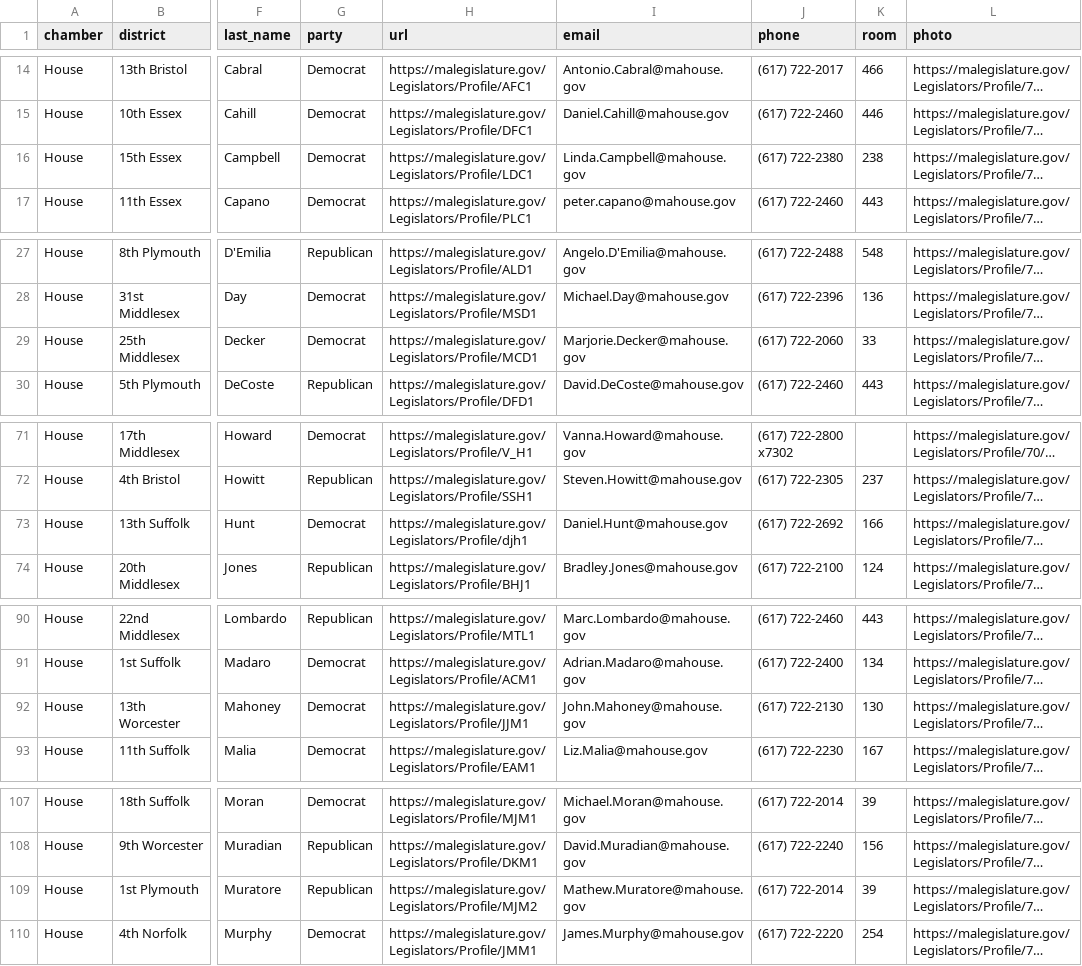
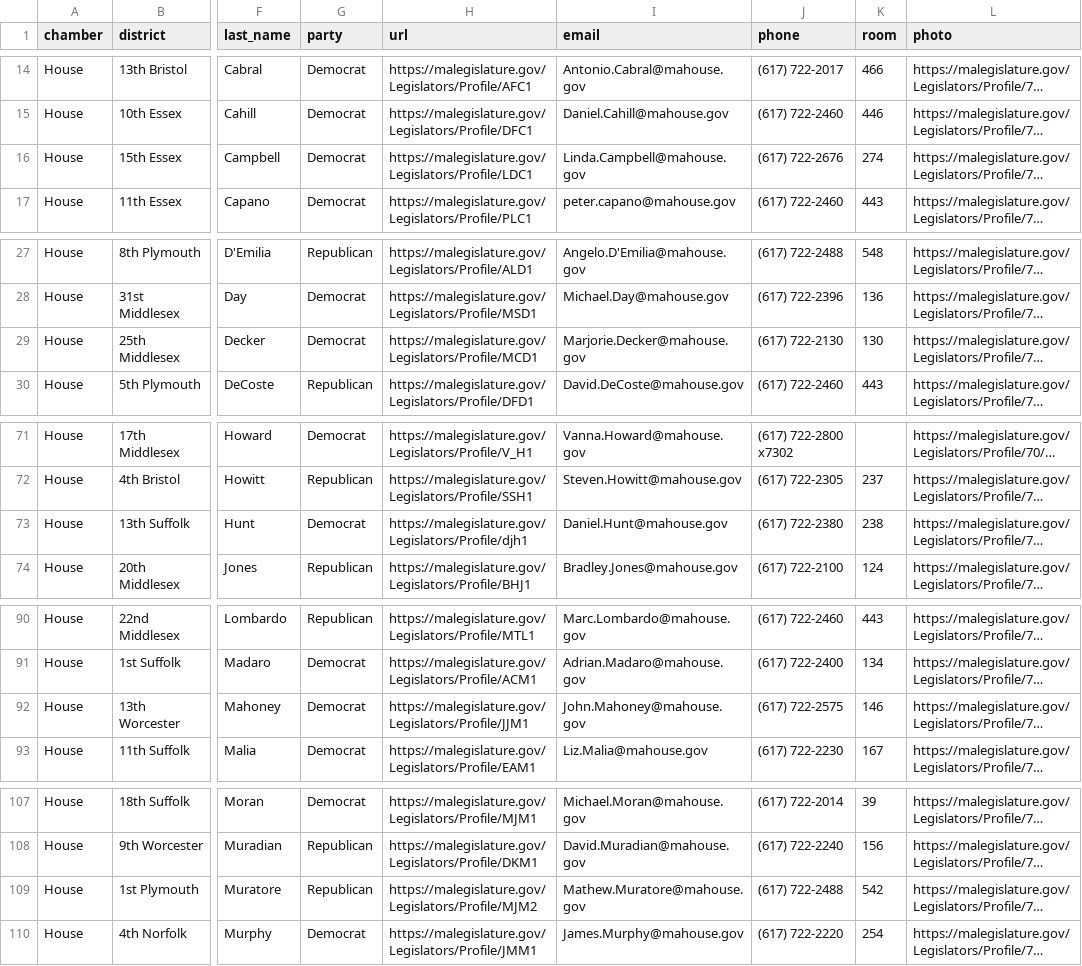
Before and after one commit to bhrutledge/ma-legislature, a CSV file: dist/ma_legislators.csv, drawn as a sheet; only a part is shown, gaps mark what is left out; long unchanged cells end in …; the diff names each change by its address in the sheet, - before the commit and + after, or states it on an @@ line.

Commit message:
Update data

```diff
--- a/dist/ma_legislators.csv
+++ b/dist/ma_legislators.csv
-J16 (phone): (617) 722-2380
+J16 (phone): (617) 722-2676
-K16 (room): 238
+K16 (room): 274
-J29 (phone): (617) 722-2060
+J29 (phone): (617) 722-2130
-K29 (room): 33
+K29 (room): 130
-J73 (phone): (617) 722-2692
+J73 (phone): (617) 722-2380
-K73 (room): 166
+K73 (room): 238
-J92 (phone): (617) 722-2130
+J92 (phone): (617) 722-2575
-K92 (room): 130
+K92 (room): 146
-J109 (phone): (617) 722-2014
+J109 (phone): (617) 722-2488
-K109 (room): 39
+K109 (room): 542
```
Also changed, not shown: 2 other files.
